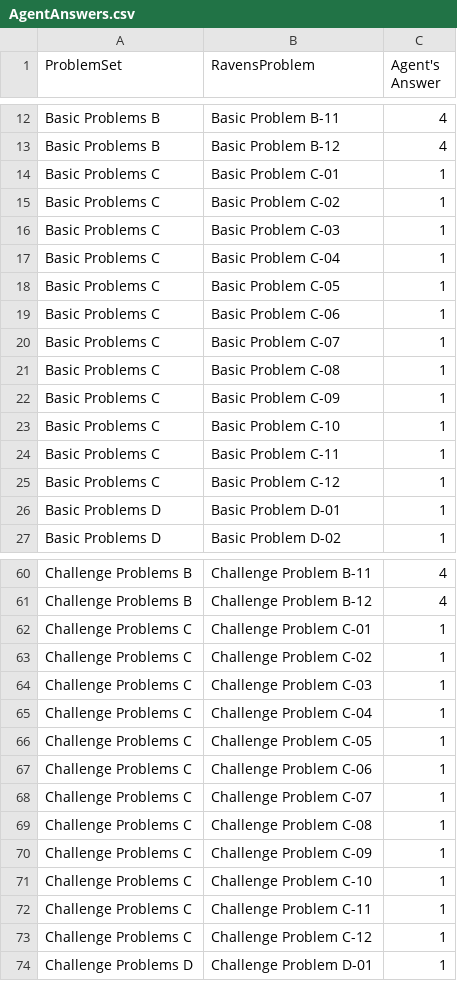
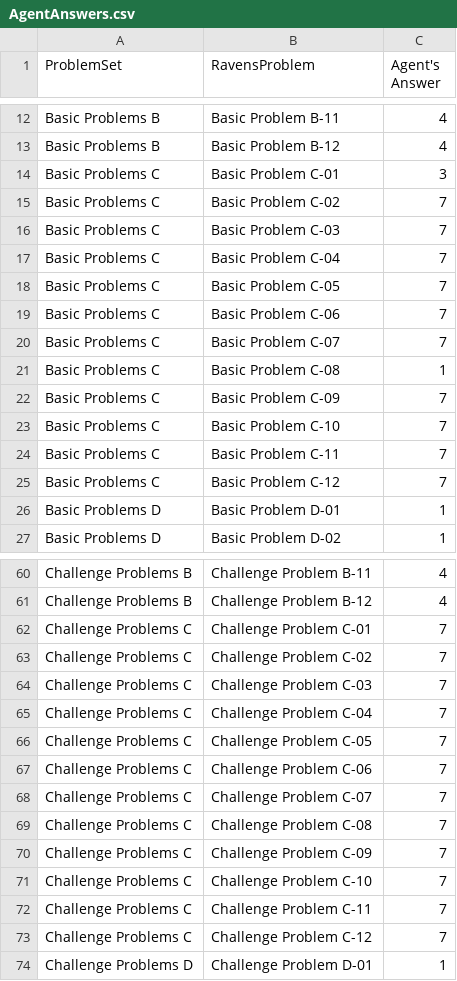
Before and after one commit to sonalsonavane/RPM-Project-Code, a CSV file: AgentAnswers.csv, drawn as a sheet; only a part is shown, gaps mark what is left out.

```diff
--- a/AgentAnswers.csv
+++ b/AgentAnswers.csv
@@ -13,14 +13,14 @@ Basic Problems B,Basic Problem B-11,4
 Basic Problems B,Basic Problem B-12,4
-Basic Problems C,Basic Problem C-01,1
-Basic Problems C,Basic Problem C-02,1
-Basic Problems C,Basic Problem C-03,1
-Basic Problems C,Basic Problem C-04,1
-Basic Problems C,Basic Problem C-05,1
-Basic Problems C,Basic Problem C-06,1
-Basic Problems C,Basic Problem C-07,1
+Basic Problems C,Basic Problem C-01,3
+Basic Problems C,Basic Problem C-02,7
+Basic Problems C,Basic Problem C-03,7
+Basic Problems C,Basic Problem C-04,7
+Basic Problems C,Basic Problem C-05,7
+Basic Problems C,Basic Problem C-06,7
+Basic Problems C,Basic Problem C-07,7
 Basic Problems C,Basic Problem C-08,1
-Basic Problems C,Basic Problem C-09,1
-Basic Problems C,Basic Problem C-10,1
-Basic Problems C,Basic Problem C-11,1
-Basic Problems C,Basic Problem C-12,1
+Basic Problems C,Basic Problem C-09,7
+Basic Problems C,Basic Problem C-10,7
+Basic Problems C,Basic Problem C-11,7
+Basic Problems C,Basic Problem C-12,7
 Basic Problems D,Basic Problem D-01,1
@@ -61,14 +61,14 @@ Challenge Problems B,Challenge Problem B-11,4
 Challenge Problems B,Challenge Problem B-12,4
-Challenge Problems C,Challenge Problem C-01,1
-Challenge Problems C,Challenge Problem C-02,1
-Challenge Problems C,Challenge Problem C-03,1
-Challenge Problems C,Challenge Problem C-04,1
-Challenge Problems C,Challenge Problem C-05,1
-Challenge Problems C,Challenge Problem C-06,1
-Challenge Problems C,Challenge Problem C-07,1
-Challenge Problems C,Challenge Problem C-08,1
-Challenge Problems C,Challenge Problem C-09,1
-Challenge Problems C,Challenge Problem C-10,1
-Challenge Problems C,Challenge Problem C-11,1
-Challenge Problems C,Challenge Problem C-12,1
+Challenge Problems C,Challenge Problem C-01,7
+Challenge Problems C,Challenge Problem C-02,7
+Challenge Problems C,Challenge Problem C-03,7
+Challenge Problems C,Challenge Problem C-04,7
+Challenge Problems C,Challenge Problem C-05,7
+Challenge Problems C,Challenge Problem C-06,7
+Challenge Problems C,Challenge Problem C-07,7
+Challenge Problems C,Challenge Problem C-08,7
+Challenge Problems C,Challenge Problem C-09,7
+Challenge Problems C,Challenge Problem C-10,7
+Challenge Problems C,Challenge Problem C-11,7
+Challenge Problems C,Challenge Problem C-12,7
 Challenge Problems D,Challenge Problem D-01,1
```
Also changed, not shown: ProblemResults.csv, SetResults.csv, 1 other file.
